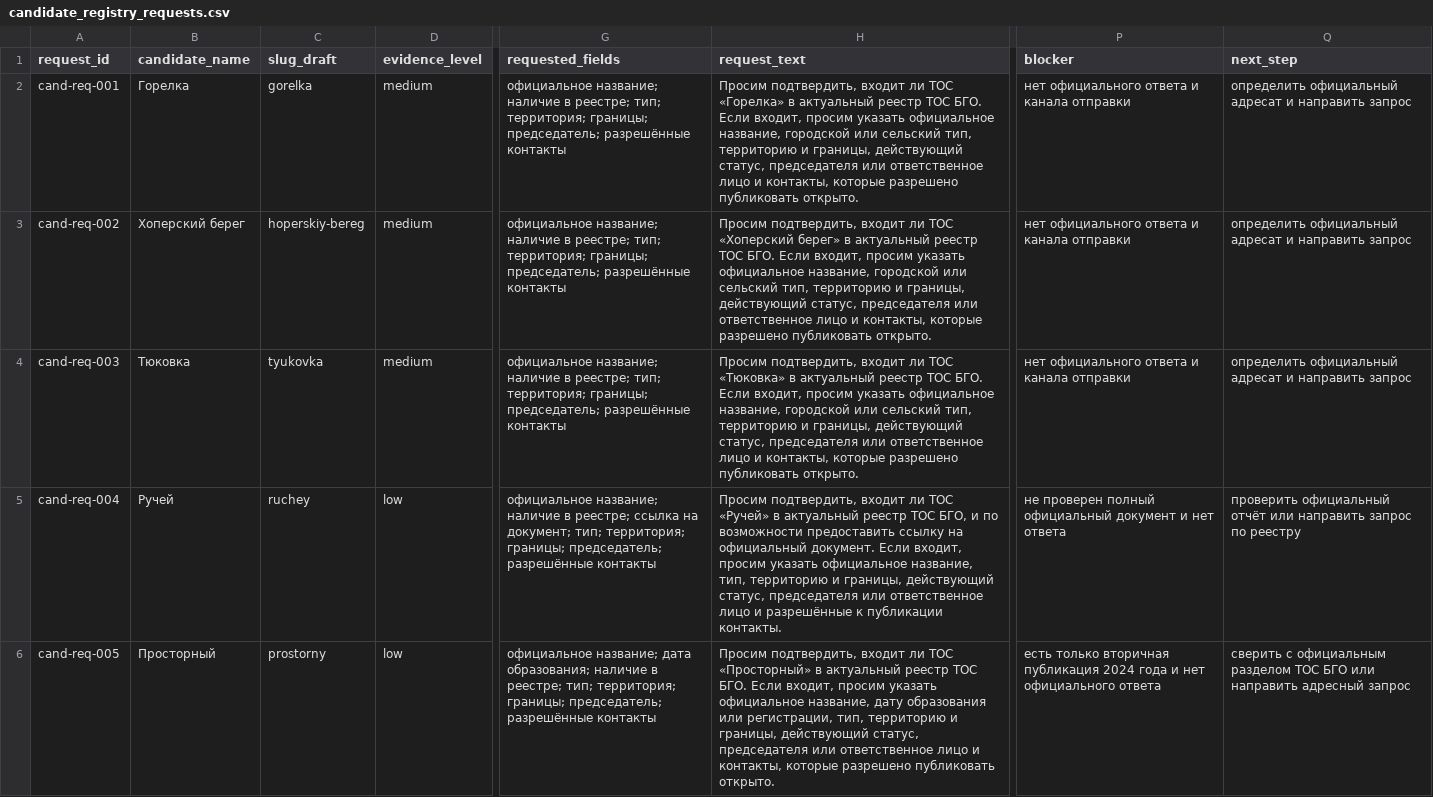
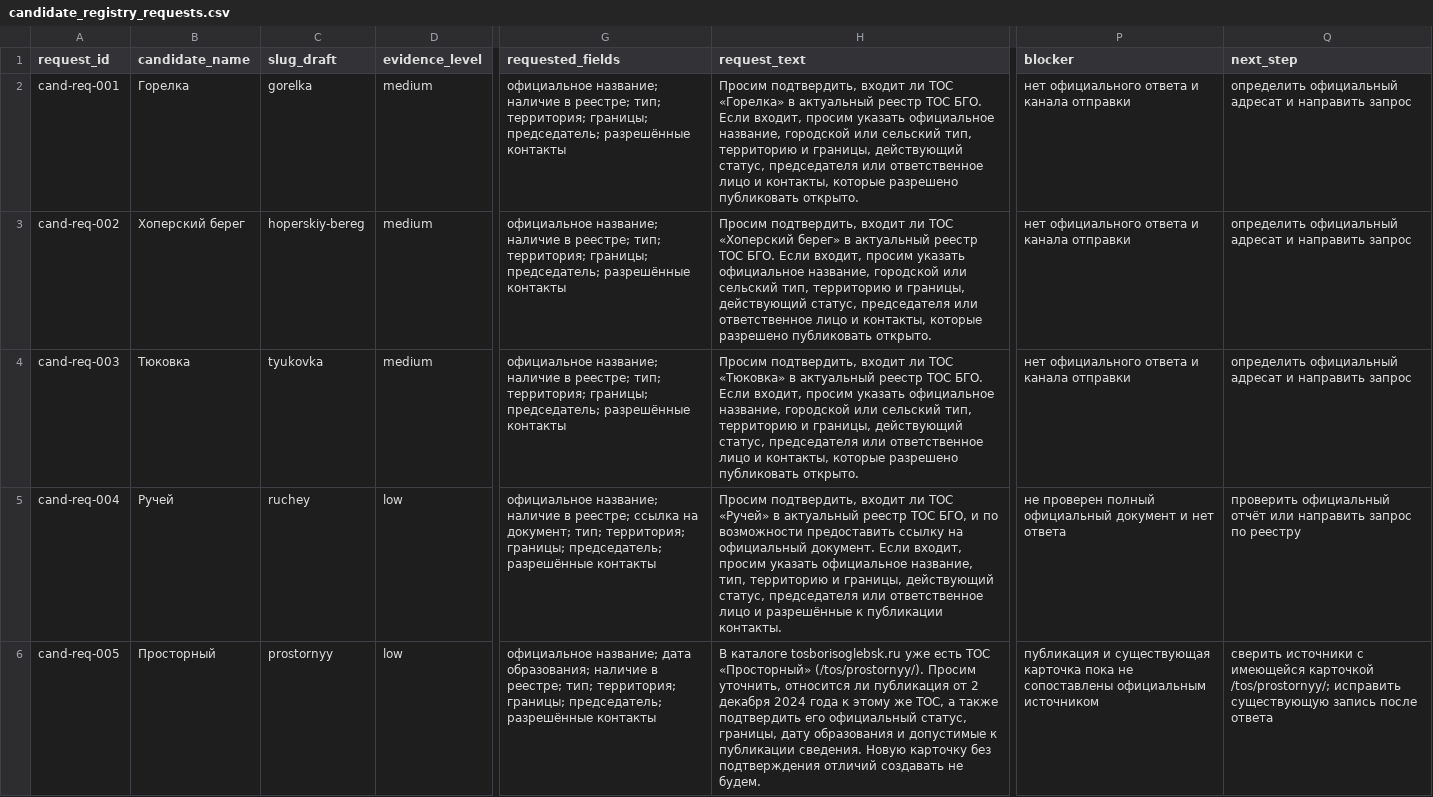
Before and after one commit to deputat36/tosborisoglebsk.github.io, a CSV file: data/candidate_registry_requests.csv, drawn as a sheet; only a part is shown, gaps mark what is left out; the diff names each change by its address in the sheet, - before the commit and + after, or states it on an @@ line.

Commit message:
Mark Prostornyy candidate request as existing-card identity reconciliation

```diff
--- a/data/candidate_registry_requests.csv
+++ b/data/candidate_registry_requests.csv
-C6 (slug_draft): prostorny
+C6 (slug_draft): prostornyy
-H6 (request_text): Просим подтвердить, входит ли ТОС «Просторный» в актуальный реестр ТОС БГО. Если входит, просим указать официальное название, дату образования или регистрации, тип, территорию и границы, действующий статус, председателя или ответственное лицо и контакты, которые разрешено публиковать открыто.
+H6 (request_text): В каталоге tosborisoglebsk.ru уже есть ТОС «Просторный» (/tos/prostornyy/). Просим уточнить, относится ли публикация от 2 декабря 2024 года к этому же ТОС, а также подтвердить его официальный статус, границы, дату образования и допустимые к публикации сведения. Новую карточку без подтверждения отличий создавать не будем.
-P6 (blocker): есть только вторичная публикация 2024 года и нет официального ответа
+P6 (blocker): публикация и существующая карточка пока не сопоставлены официальным источником
-Q6 (next_step): сверить с официальным разделом ТОС БГО или направить адресный запрос
+Q6 (next_step): сверить источники с имеющейся карточкой /tos/prostornyy/; исправить существующую запись после ответа
```
